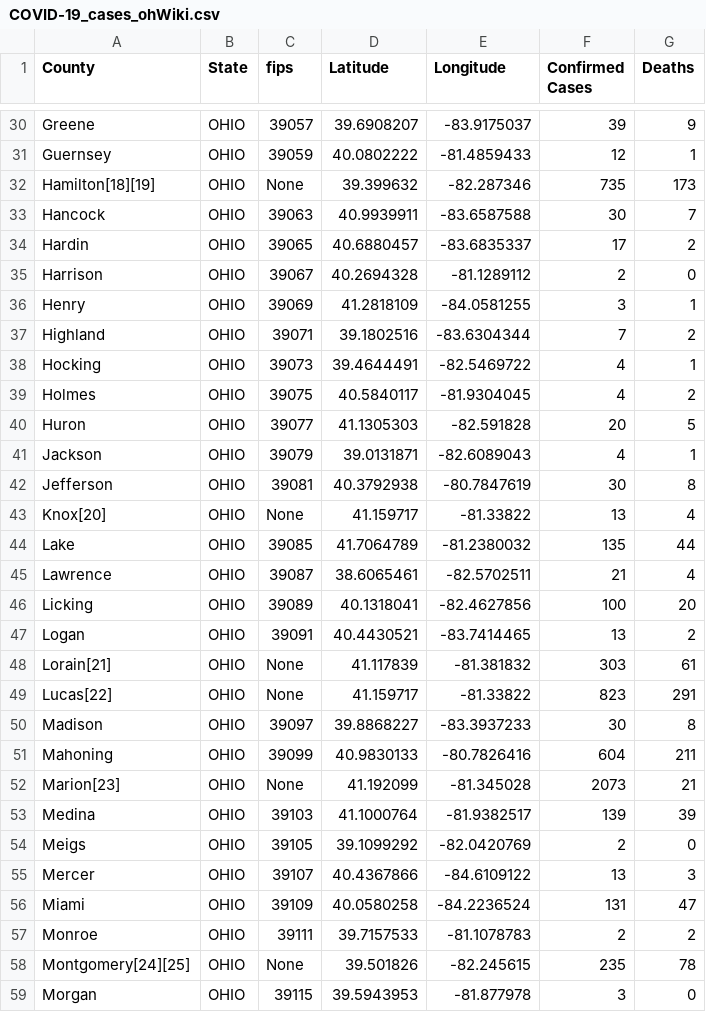
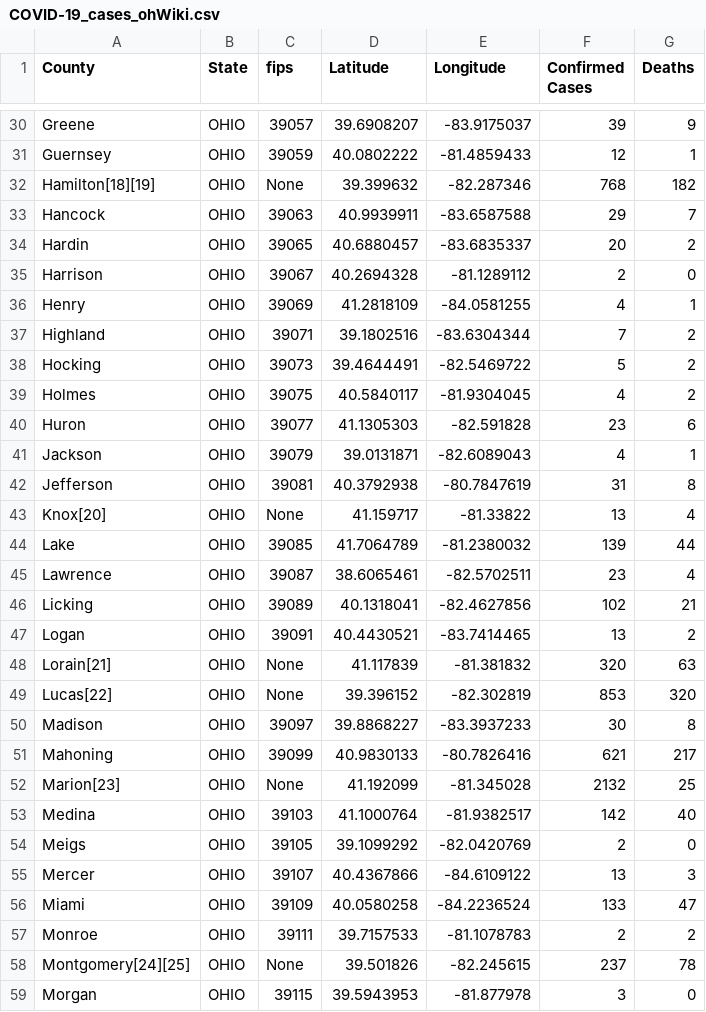
Before and after one commit to ThanatoSohne/COVID-19-Outbreak-Visualization-Tool, a CSV file: Web Scrapers/US States/COVID-19_cases_ohWiki.csv, drawn as a sheet; only a part is shown, gaps mark what is left out; the diff covers the shown part only.

Commit message:
Update COVID-19_cases_ohWiki.csv

```diff
--- a/Web Scrapers/US States/COVID-19_cases_ohWiki.csv
+++ b/Web Scrapers/US States/COVID-19_cases_ohWiki.csv
@@ -31,29 +31,29 @@ Greene,OHIO,39057,39.6908207, -83.9175037,39,9
 Guernsey,OHIO,39059,40.0802222, -81.4859433,12,1
-Hamilton[18][19],OHIO,None,39.399632, -82.287346,735,173
-Hancock,OHIO,39063,40.9939911, -83.6587588,30,7
-Hardin,OHIO,39065,40.6880457, -83.6835337,17,2
+Hamilton[18][19],OHIO,None,39.399632, -82.287346,768,182
+Hancock,OHIO,39063,40.9939911, -83.6587588,29,7
+Hardin,OHIO,39065,40.6880457, -83.6835337,20,2
 Harrison,OHIO,39067,40.2694328, -81.1289112,2,0
-Henry,OHIO,39069,41.2818109, -84.0581255,3,1
+Henry,OHIO,39069,41.2818109, -84.0581255,4,1
 Highland,OHIO,39071,39.1802516, -83.6304344,7,2
-Hocking,OHIO,39073,39.4644491, -82.5469722,4,1
+Hocking,OHIO,39073,39.4644491, -82.5469722,5,2
 Holmes,OHIO,39075,40.5840117, -81.9304045,4,2
-Huron,OHIO,39077,41.1305303, -82.591828,20,5
+Huron,OHIO,39077,41.1305303, -82.591828,23,6
 Jackson,OHIO,39079,39.0131871, -82.6089043,4,1
-Jefferson,OHIO,39081,40.3792938, -80.7847619,30,8
+Jefferson,OHIO,39081,40.3792938, -80.7847619,31,8
 Knox[20],OHIO,None,41.159717, -81.33822,13,4
-Lake,OHIO,39085,41.7064789, -81.2380032,135,44
-Lawrence,OHIO,39087,38.6065461, -82.5702511,21,4
-Licking,OHIO,39089,40.1318041, -82.4627856,100,20
+Lake,OHIO,39085,41.7064789, -81.2380032,139,44
+Lawrence,OHIO,39087,38.6065461, -82.5702511,23,4
+Licking,OHIO,39089,40.1318041, -82.4627856,102,21
 Logan,OHIO,39091,40.4430521, -83.7414465,13,2
-Lorain[21],OHIO,None,41.117839, -81.381832,303,61
-Lucas[22],OHIO,None,41.159717, -81.33822,823,291
+Lorain[21],OHIO,None,41.117839, -81.381832,320,63
+Lucas[22],OHIO,None,39.396152, -82.302819,853,320
 Madison,OHIO,39097,39.8868227, -83.3937233,30,8
-Mahoning,OHIO,39099,40.9830133, -80.7826416,604,211
-Marion[23],OHIO,None,41.192099, -81.345028,2073,21
-Medina,OHIO,39103,41.1000764, -81.9382517,139,39
+Mahoning,OHIO,39099,40.9830133, -80.7826416,621,217
+Marion[23],OHIO,None,41.192099, -81.345028,2132,25
+Medina,OHIO,39103,41.1000764, -81.9382517,142,40
 Meigs,OHIO,39105,39.1099292, -82.0420769,2,0
 Mercer,OHIO,39107,40.4367866, -84.6109122,13,3
-Miami,OHIO,39109,40.0580258, -84.2236524,131,47
+Miami,OHIO,39109,40.0580258, -84.2236524,133,47
 Monroe,OHIO,39111,39.7157533, -81.1078783,2,2
-Montgomery[24][25],OHIO,None,39.501826, -82.245615,235,78
+Montgomery[24][25],OHIO,None,39.501826, -82.245615,237,78
 Morgan,OHIO,39115,39.5943953, -81.877978,3,0
```
Also changed, not shown: 1 removed row and 57 edited cells elsewhere in this file.
